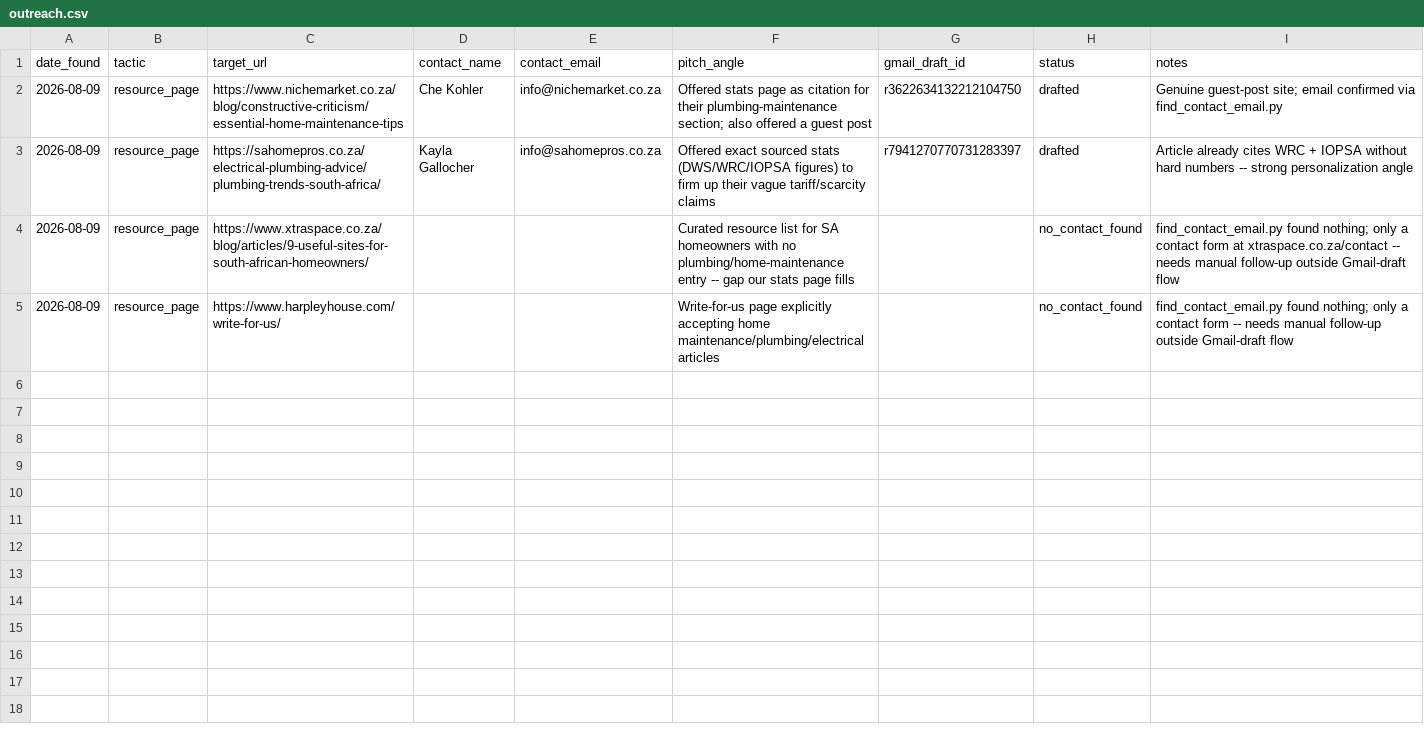
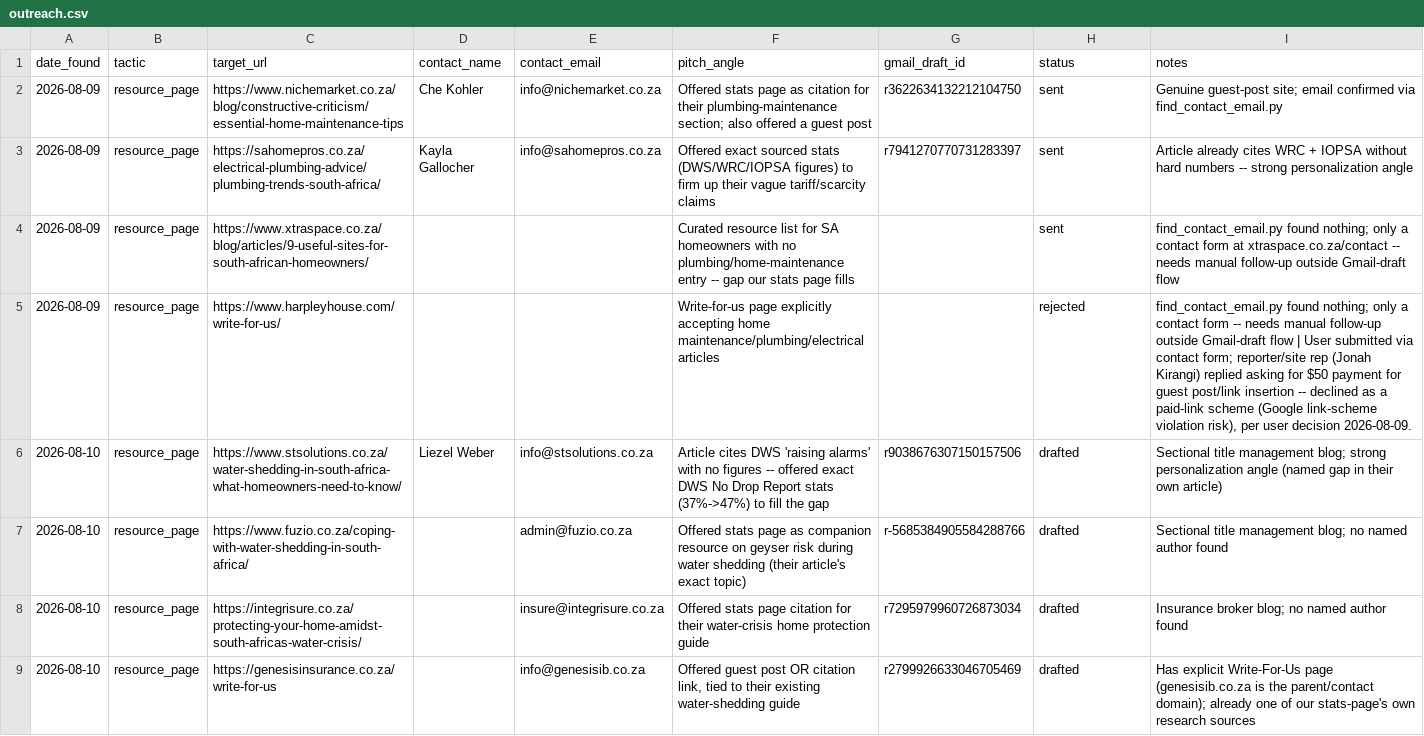
Before and after one commit to brackenplumber1-byte/online-advertising, a CSV file: .claude/skills/off-page-seo/sites/247plumbersgp/outreach.csv, drawn as a sheet.

```diff
--- a/.claude/skills/off-page-seo/sites/247plumbersgp/outreach.csv
+++ b/.claude/skills/off-page-seo/sites/247plumbersgp/outreach.csv
@@ -1,5 +1,9 @@
 date_found,tactic,target_url,contact_name,contact_email,pitch_angle,gmail_draft_id,status,notes
-2026-08-09,resource_page,https://www.nichemarket.co.za/blog/constructive-criticism/essential-home-maintenance-tips,Che Kohler,info@nichemarket.co.za,"Offered stats page as citation for their plumbing-maintenance section; also offered a guest post",r3622634132212104750,drafted,"Genuine guest-post site; email confirmed via find_contact_email.py"
-2026-08-09,resource_page,https://sahomepros.co.za/electrical-plumbing-advice/plumbing-trends-south-africa/,Kayla Gallocher,info@sahomepros.co.za,"Offered exact sourced stats (DWS/WRC/IOPSA figures) to firm up their vague tariff/scarcity claims",r7941270770731283397,drafted,"Article already cites WRC + IOPSA without hard numbers -- strong personalization angle"
-2026-08-09,resource_page,https://www.xtraspace.co.za/blog/articles/9-useful-sites-for-south-african-homeowners/,,,"Curated resource list for SA homeowners with no plumbing/home-maintenance entry -- gap our stats page fills",,no_contact_found,"find_contact_email.py found nothing; only a contact form at xtraspace.co.za/contact -- needs manual follow-up outside Gmail-draft flow"
-2026-08-09,resource_page,https://www.harpleyhouse.com/write-for-us/,,,"Write-for-us page explicitly accepting home maintenance/plumbing/electrical articles",,no_contact_found,"find_contact_email.py found nothing; only a contact form -- needs manual follow-up outside Gmail-draft flow"
+2026-08-09,resource_page,https://www.nichemarket.co.za/blog/constructive-criticism/essential-home-maintenance-tips,Che Kohler,info@nichemarket.co.za,Offered stats page as citation for their plumbing-maintenance section; also offered a guest post,r3622634132212104750,sent,Genuine guest-post site; email confirmed via find_contact_email.py
+2026-08-09,resource_page,https://sahomepros.co.za/electrical-plumbing-advice/plumbing-trends-south-africa/,Kayla Gallocher,info@sahomepros.co.za,Offered exact sourced stats (DWS/WRC/IOPSA figures) to firm up their vague tariff/scarcity claims,r7941270770731283397,sent,Article already cites WRC + IOPSA without hard numbers -- strong personalization angle
+2026-08-09,resource_page,https://www.xtraspace.co.za/blog/articles/9-useful-sites-for-south-african-homeowners/,,,Curated resource list for SA homeowners with no plumbing/home-maintenance entry -- gap our stats page fills,,sent,find_contact_email.py found nothing; only a contact form at xtraspace.co.za/contact -- needs manual follow-up outside Gmail-draft flow
+2026-08-09,resource_page,https://www.harpleyhouse.com/write-for-us/,,,Write-for-us page explicitly accepting home maintenance/plumbing/electrical articles,,rejected,"find_contact_email.py found nothing; only a contact form -- needs manual follow-up outside Gmail-draft flow | User submitted via contact form; reporter/site rep (Jonah Kirangi) replied asking for $50 payment for guest post/link insertion -- declined as a paid-link scheme (Google link-scheme violation risk), per user decision 2026-08-09."
+2026-08-10,resource_page,https://www.stsolutions.co.za/water-shedding-in-south-africa-what-homeowners-need-to-know/,Liezel Weber,info@stsolutions.co.za,"Article cites DWS 'raising alarms' with no figures -- offered exact DWS No Drop Report stats (37%->47%) to fill the gap",r9038676307150157506,drafted,"Sectional title management blog; strong personalization angle (named gap in their own article)"
+2026-08-10,resource_page,https://www.fuzio.co.za/coping-with-water-shedding-in-south-africa/,,admin@fuzio.co.za,"Offered stats page as companion resource on geyser risk during water shedding (their article's exact topic)",r-5685384905584288766,drafted,"Sectional title management blog; no named author found"
+2026-08-10,resource_page,https://integrisure.co.za/protecting-your-home-amidst-south-africas-water-crisis/,,insure@integrisure.co.za,"Offered stats page citation for their water-crisis home protection guide",r7295979960726873034,drafted,"Insurance broker blog; no named author found"
+2026-08-10,resource_page,https://genesisinsurance.co.za/write-for-us,,info@genesisib.co.za,"Offered guest post OR citation link, tied to their existing water-shedding guide",r2799926633046705469,drafted,"Has explicit Write-For-Us page (genesisib.co.za is the parent/contact domain); already one of our stats-page's own research sources"
```
